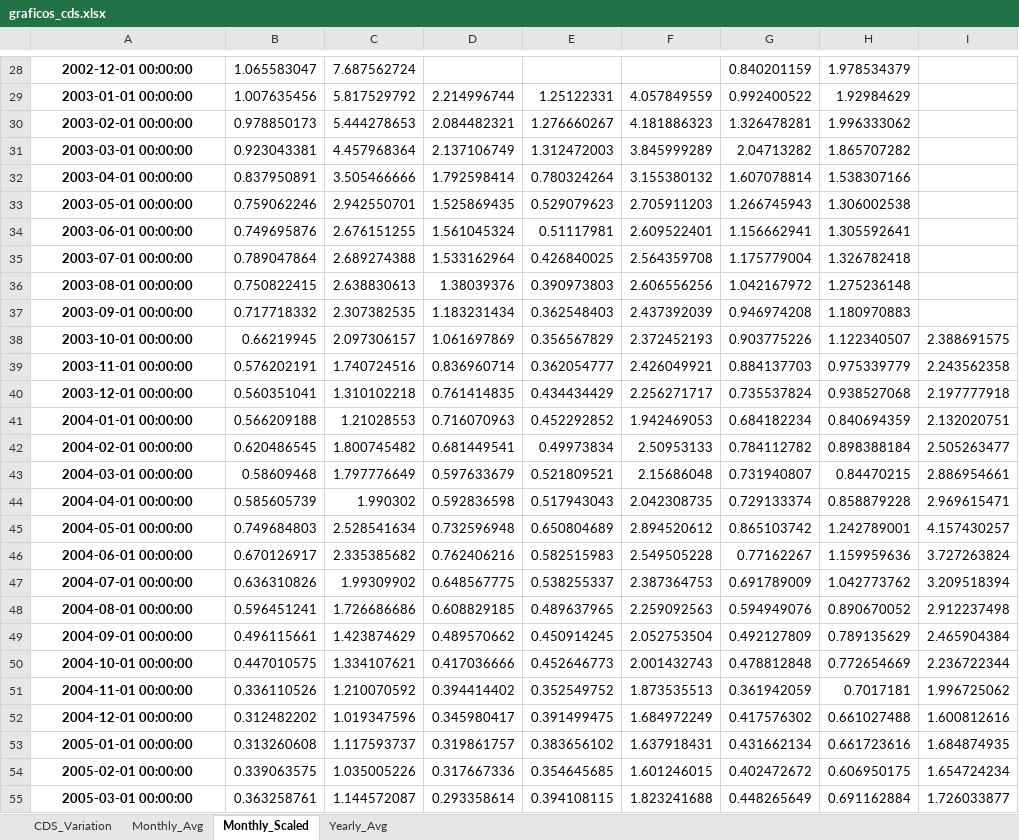
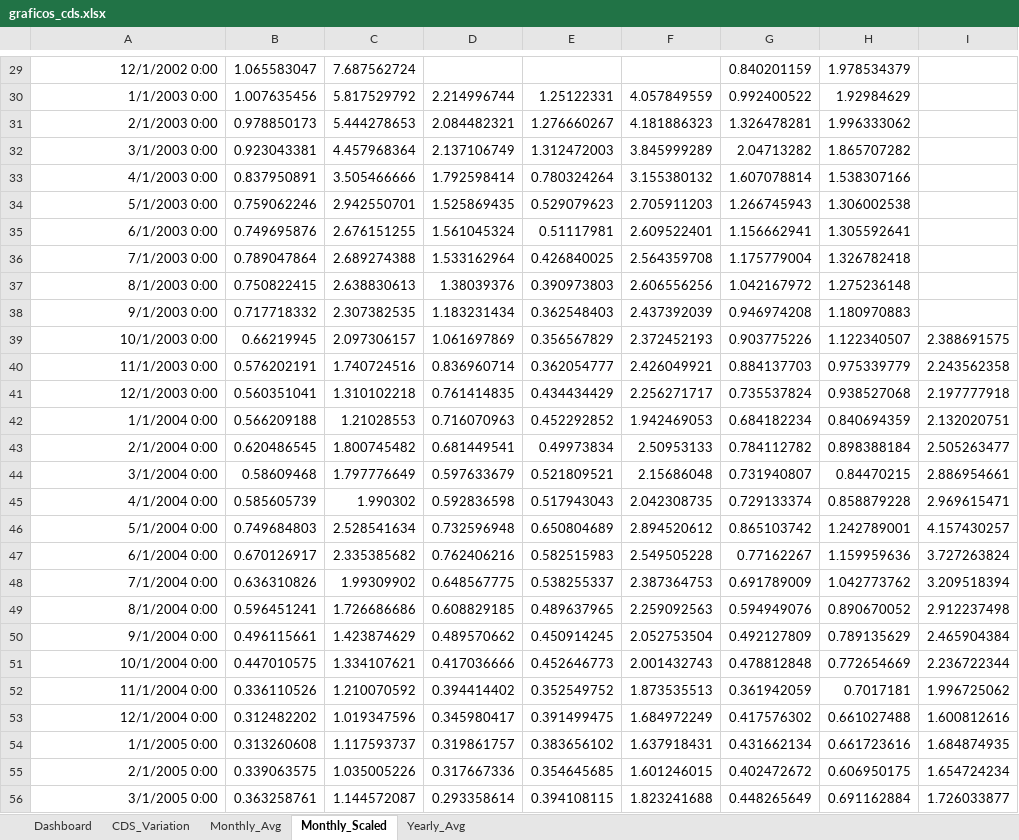
Before and after one commit to flpgp/incerteza_risco_mundial, an Excel workbook: 01.charts/01.cds/graficos_cds.xlsx, sheet Monthly_Scaled, drawn as a sheet; only a part is shown, gaps mark what is left out; values as stored, in another font and other column widths than the file's, no borders; table styles not drawn; addresses are those after the commit; the diff covers the shown part only; the diff names each change by its address in the sheet, - before the commit and + after, or states it on an @@ line.

```diff
--- a/01.charts/01.cds/graficos_cds.xlsx (sheet Monthly_Scaled)
+++ b/01.charts/01.cds/graficos_cds.xlsx (sheet Monthly_Scaled)
+sheet tab: Dashboard
@@ A29:A56 bold: on → off, alignment: center → right @@
-A29: 2002-12-01 00:00:00
+A29: 12/1/2002 0:00
-A30: 2003-01-01 00:00:00
+A30: 1/1/2003 0:00
-A31: 2003-02-01 00:00:00
+A31: 2/1/2003 0:00
-A32: 2003-03-01 00:00:00
+A32: 3/1/2003 0:00
-A33: 2003-04-01 00:00:00
+A33: 4/1/2003 0:00
-A34: 2003-05-01 00:00:00
+A34: 5/1/2003 0:00
-A35: 2003-06-01 00:00:00
+A35: 6/1/2003 0:00
-A36: 2003-07-01 00:00:00
+A36: 7/1/2003 0:00
-A37: 2003-08-01 00:00:00
+A37: 8/1/2003 0:00
-A38: 2003-09-01 00:00:00
+A38: 9/1/2003 0:00
-A39: 2003-10-01 00:00:00
+A39: 10/1/2003 0:00
-A40: 2003-11-01 00:00:00
+A40: 11/1/2003 0:00
-A41: 2003-12-01 00:00:00
+A41: 12/1/2003 0:00
-A42: 2004-01-01 00:00:00
+A42: 1/1/2004 0:00
-A43: 2004-02-01 00:00:00
+A43: 2/1/2004 0:00
-A44: 2004-03-01 00:00:00
+A44: 3/1/2004 0:00
-A45: 2004-04-01 00:00:00
+A45: 4/1/2004 0:00
-A46: 2004-05-01 00:00:00
+A46: 5/1/2004 0:00
-A47: 2004-06-01 00:00:00
+A47: 6/1/2004 0:00
-A48: 2004-07-01 00:00:00
+A48: 7/1/2004 0:00
-A49: 2004-08-01 00:00:00
+A49: 8/1/2004 0:00
-A50: 2004-09-01 00:00:00
+A50: 9/1/2004 0:00
-A51: 2004-10-01 00:00:00
+A51: 10/1/2004 0:00
-A52: 2004-11-01 00:00:00
+A52: 11/1/2004 0:00
-A53: 2004-12-01 00:00:00
+A53: 12/1/2004 0:00
-A54: 2005-01-01 00:00:00
+A54: 1/1/2005 0:00
-A55: 2005-02-01 00:00:00
+A55: 2/1/2005 0:00
-A56: 2005-03-01 00:00:00
+A56: 3/1/2005 0:00
```
Also changed, not shown: 1 added row, 274 edited cells and cell formats elsewhere in this sheet, sheet Monthly_Avg, charts or pictures, 00.data/00.cds/cds_all_data.xlsx, 00.data/01.incertezas/merged_uncertainty_indices.xlsx, 2 other files.
